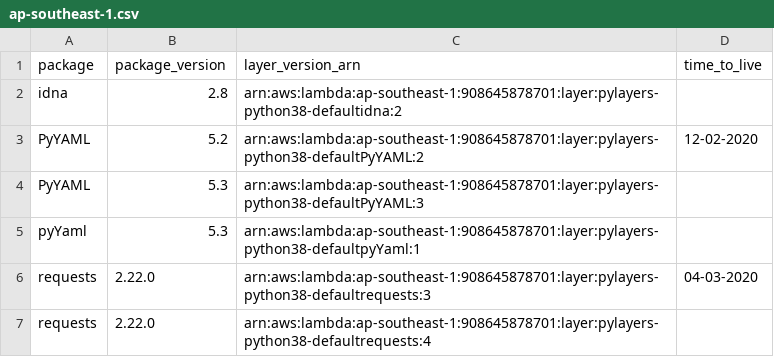
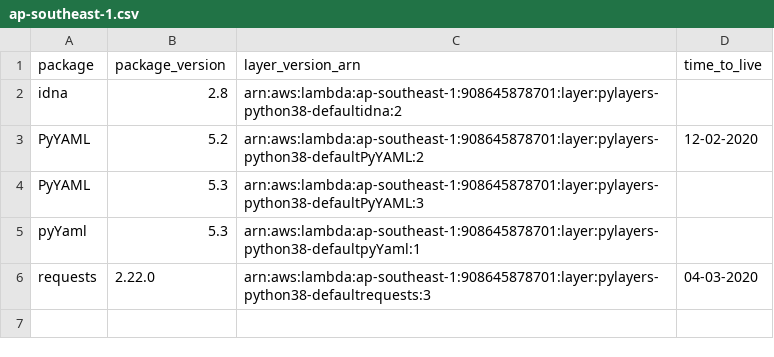
Before and after one commit to keithrozario/KLayers-default, a CSV file: deployments/python3.8/arns/ap-southeast-1.csv, drawn as a sheet.

```diff
--- a/deployments/python3.8/arns/ap-southeast-1.csv
+++ b/deployments/python3.8/arns/ap-southeast-1.csv
@@ -6,2 +6 @@ pyYaml,5.3,arn:aws:lambda:ap-southeast-1:908645878701:layer:pylayers-python38-de
 requests,2.22.0,arn:aws:lambda:ap-southeast-1:908645878701:layer:pylayers-python38-defaultrequests:3,04-03-2020
-requests,2.22.0,arn:aws:lambda:ap-southeast-1:908645878701:layer:pylayers-python38-defaultrequests:4,
```
Also changed, not shown: deployments/python3.8/arns/me-south-1.csv.
